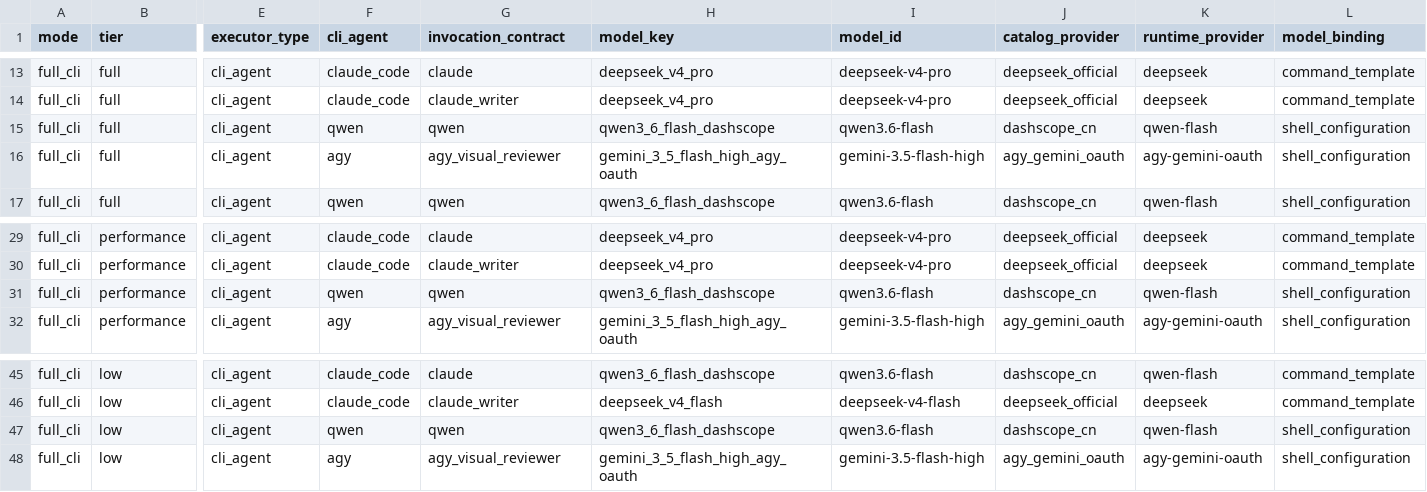
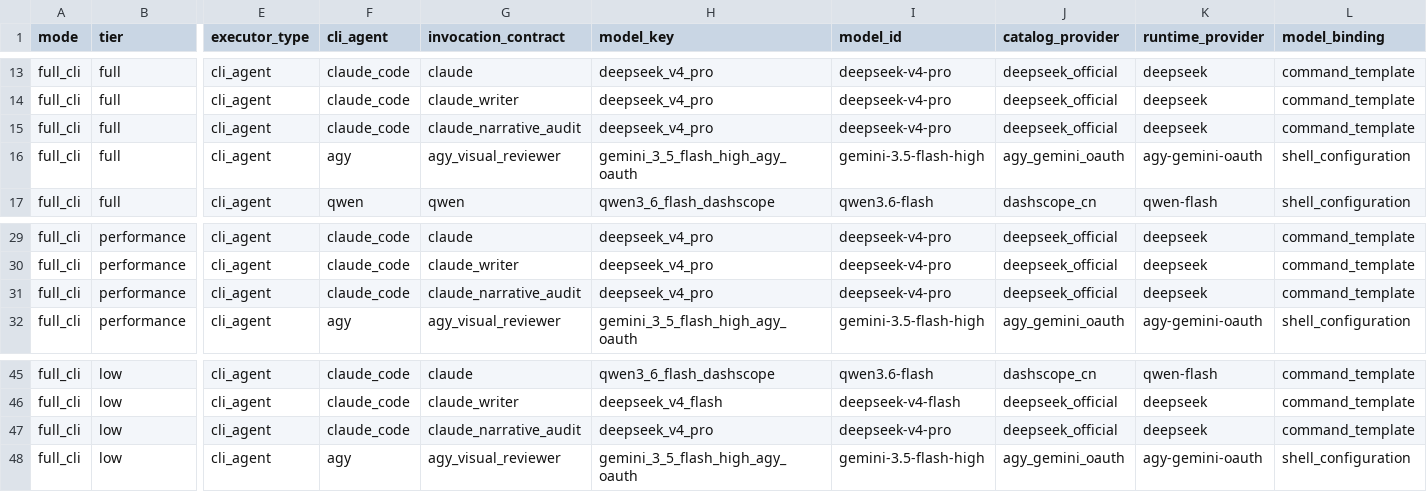
Before and after one commit to Kidrage/AgentLab, a CSV file: docs/AGENTLAB_FULL_CLI_MATRIX.csv, drawn as a sheet; only a part is shown, gaps mark what is left out; the diff names each change by its address in the sheet, - before the commit and + after, or states it on an @@ line.

Commit message:
fix(narrative): route heavy reviewer through authenticated cli

```diff
--- a/docs/AGENTLAB_FULL_CLI_MATRIX.csv
+++ b/docs/AGENTLAB_FULL_CLI_MATRIX.csv
-F15 (cli_agent): qwen
+F15 (cli_agent): claude_code
-G15 (invocation_contract): qwen
+G15 (invocation_contract): claude_narrative_audit
-H15 (model_key): qwen3_6_flash_dashscope
+H15 (model_key): deepseek_v4_pro
-I15 (model_id): qwen3.6-flash
+I15 (model_id): deepseek-v4-pro
-J15 (catalog_provider): dashscope_cn
+J15 (catalog_provider): deepseek_official
-K15 (runtime_provider): qwen-flash
+K15 (runtime_provider): deepseek
-L15 (model_binding): shell_configuration
+L15 (model_binding): command_template
-F31 (cli_agent): qwen
+F31 (cli_agent): claude_code
-G31 (invocation_contract): qwen
+G31 (invocation_contract): claude_narrative_audit
-H31 (model_key): qwen3_6_flash_dashscope
+H31 (model_key): deepseek_v4_pro
-I31 (model_id): qwen3.6-flash
+I31 (model_id): deepseek-v4-pro
-J31 (catalog_provider): dashscope_cn
+J31 (catalog_provider): deepseek_official
-K31 (runtime_provider): qwen-flash
+K31 (runtime_provider): deepseek
-L31 (model_binding): shell_configuration
+L31 (model_binding): command_template
-F47 (cli_agent): qwen
+F47 (cli_agent): claude_code
-G47 (invocation_contract): qwen
+G47 (invocation_contract): claude_narrative_audit
-H47 (model_key): qwen3_6_flash_dashscope
+H47 (model_key): deepseek_v4_pro
-I47 (model_id): qwen3.6-flash
+I47 (model_id): deepseek-v4-pro
-J47 (catalog_provider): dashscope_cn
+J47 (catalog_provider): deepseek_official
-K47 (runtime_provider): qwen-flash
+K47 (runtime_provider): deepseek
-L47 (model_binding): shell_configuration
+L47 (model_binding): command_template
```
Also changed, not shown: docs/AGENTLAB_CLI_REQUIREMENTS.csv, 8 other files.
